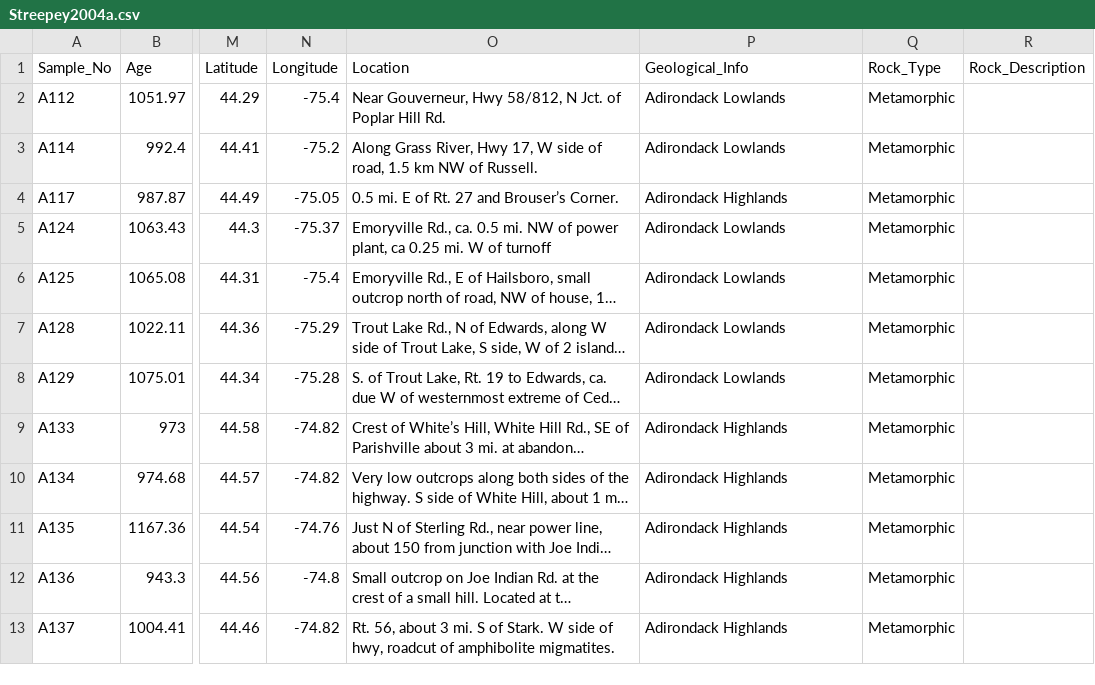
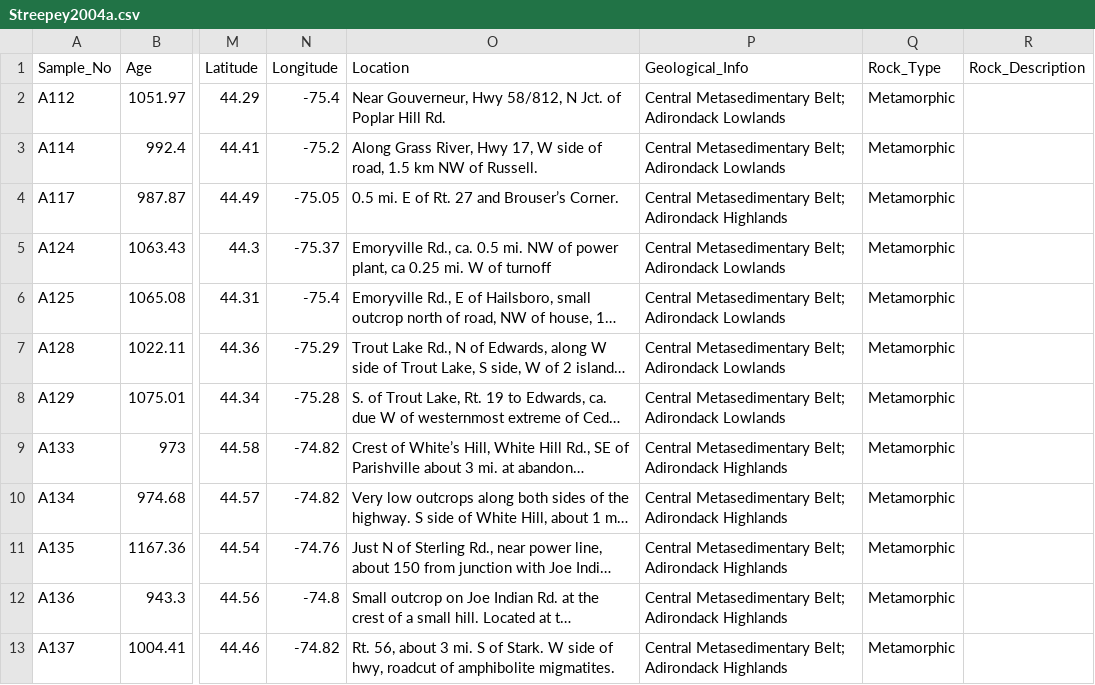
Before and after one commit to Swanson-Hysell-Group/Grenville_seminar, a CSV file: data/thermochron_compilation/Streepey2004a.csv, drawn as a sheet; only a part is shown, gaps mark what is left out; long unchanged cells end in …; the diff covers the shown part only; the diff names each change by its address in the sheet, - before the commit and + after, or states it on an @@ line.

Commit message:
update on thermochron compilation

```diff
--- a/data/thermochron_compilation/Streepey2004a.csv
+++ b/data/thermochron_compilation/Streepey2004a.csv
-P2:P3 (Geological_Info): Adirondack Lowlands
+P2:P3 (Geological_Info): Central Metasedimentary Belt; Adirondack Lowlands
-P4 (Geological_Info): Adirondack Highlands
+P4 (Geological_Info): Central Metasedimentary Belt; Adirondack Highlands
-P5:P8 (Geological_Info): Adirondack Lowlands
+P5:P8 (Geological_Info): Central Metasedimentary Belt; Adirondack Lowlands
-P9:P13 (Geological_Info): Adirondack Highlands
+P9:P13 (Geological_Info): Central Metasedimentary Belt; Adirondack Highlands
```
Also changed, not shown: 3 added rows, 3 removed rows and 56 edited cells elsewhere in this file, data/thermochron_compilation/Streepey2000a.csv, data/thermochron_compilation/Streepey2001a.csv, 3 other files.
